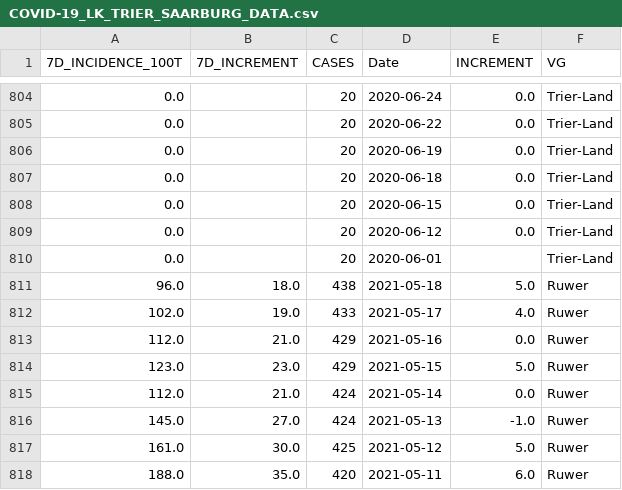
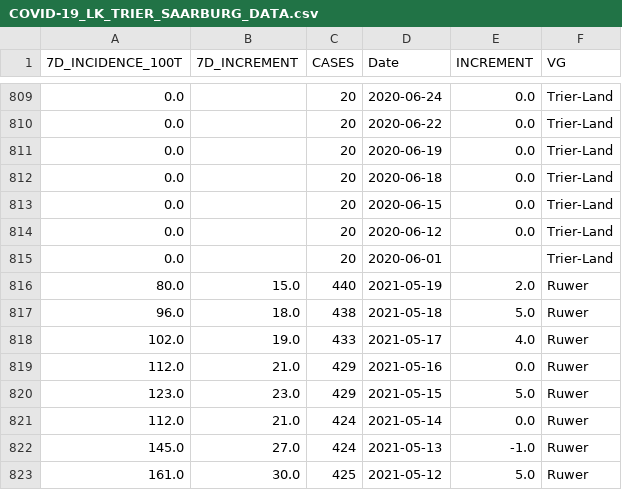
Before and after one commit to FLRTH/TS_CVD19, a CSV file: COVID-19_LK_TRIER_SAARBURG_DATA.csv, drawn as a sheet; only a part is shown, gaps mark what is left out; the shorter side is filled out with more unchanged rows; the diff covers the shown part only; the diff names each change by its address in the sheet, - before the commit and + after, or states it on an @@ line.

```diff
--- a/COVID-19_LK_TRIER_SAARBURG_DATA.csv
+++ b/COVID-19_LK_TRIER_SAARBURG_DATA.csv
+row 816: 80.0 | 15.0 | 440 | 2021-05-19 | 2.0 | Ruwer
```
Also changed, not shown: 5 added rows elsewhere in this file.
